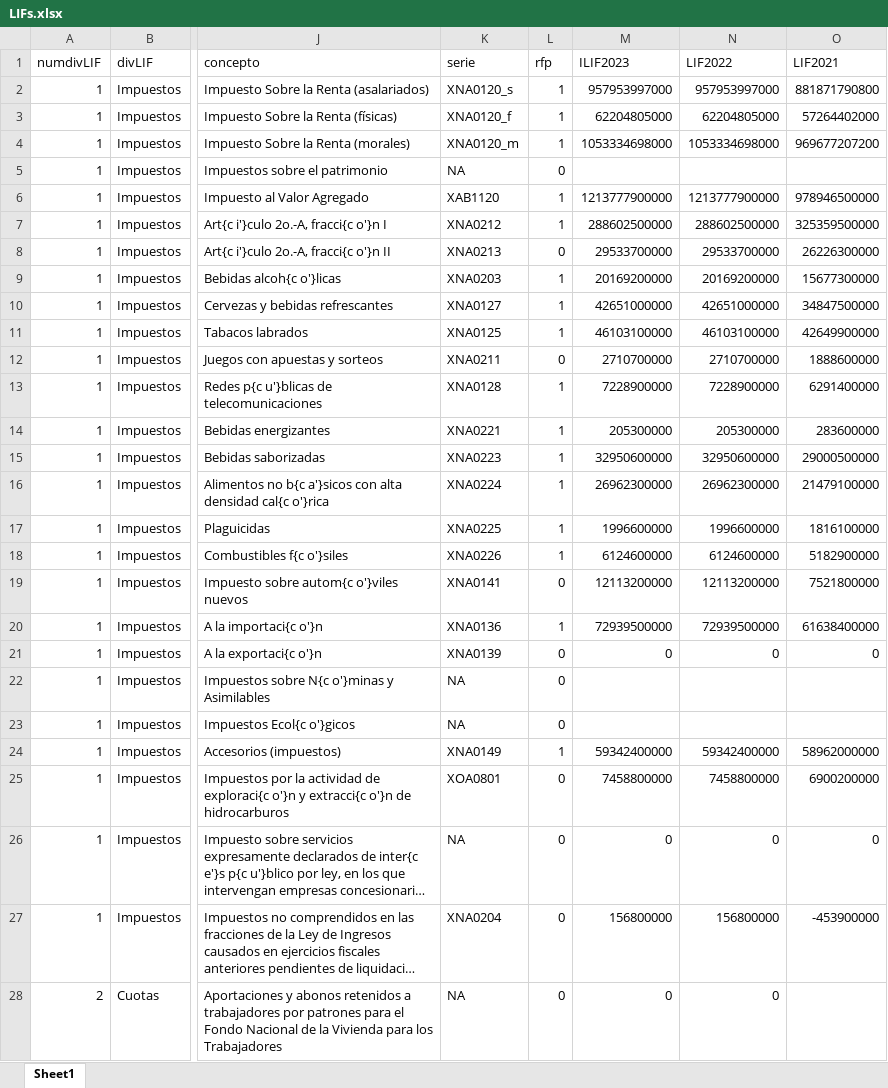
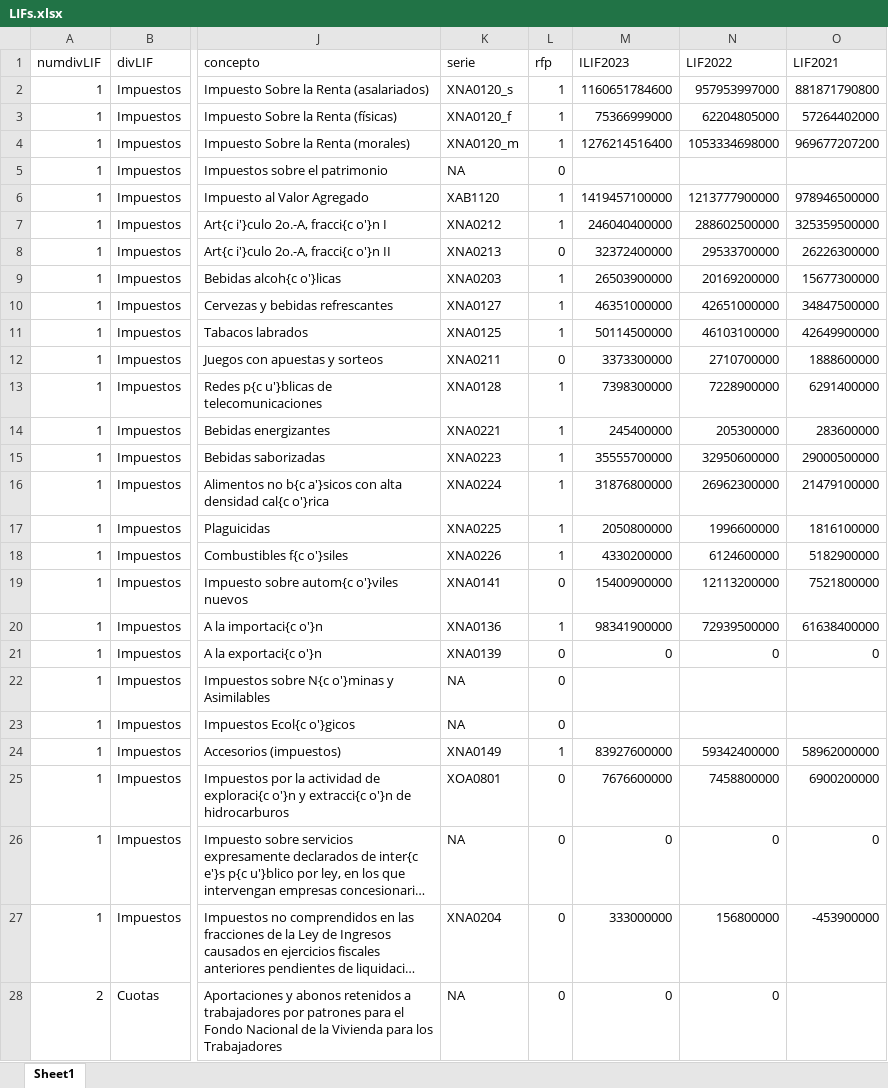
Before and after one commit to rcantuc/SimuladorCIEP, an Excel workbook: bases/LIFs/LIFs.xlsx, sheet Sheet1, drawn as a sheet; only a part is shown, gaps mark what is left out; long unchanged cells end in …; values as stored, in another font and other column widths than the file's, no borders; the diff covers the shown part only; the diff names each change by its address in the sheet, - before the commit and + after, or states it on an @@ line.

Commit message:
Update LIFs.xlsx

```diff
--- a/bases/LIFs/LIFs.xlsx (sheet Sheet1)
+++ b/bases/LIFs/LIFs.xlsx (sheet Sheet1)
-M2 (ILIF2023): 957953997000
+M2 (ILIF2023): 1160651784600
-M3 (ILIF2023): 62204805000
+M3 (ILIF2023): 75366999000
-M4 (ILIF2023): 1053334698000
+M4 (ILIF2023): 1276214516400
-M6 (ILIF2023): 1213777900000
+M6 (ILIF2023): 1419457100000
-M7 (ILIF2023): 288602500000
+M7 (ILIF2023): 246040400000
-M8 (ILIF2023): 29533700000
+M8 (ILIF2023): 32372400000
-M9 (ILIF2023): 20169200000
+M9 (ILIF2023): 26503900000
-M10 (ILIF2023): 42651000000
+M10 (ILIF2023): 46351000000
-M11 (ILIF2023): 46103100000
+M11 (ILIF2023): 50114500000
-M12 (ILIF2023): 2710700000
+M12 (ILIF2023): 3373300000
-M13 (ILIF2023): 7228900000
+M13 (ILIF2023): 7398300000
-M14 (ILIF2023): 205300000
+M14 (ILIF2023): 245400000
-M15 (ILIF2023): 32950600000
+M15 (ILIF2023): 35555700000
-M16 (ILIF2023): 26962300000
+M16 (ILIF2023): 31876800000
-M17 (ILIF2023): 1996600000
+M17 (ILIF2023): 2050800000
-M18 (ILIF2023): 6124600000
+M18 (ILIF2023): 4330200000
-M19 (ILIF2023): 12113200000
+M19 (ILIF2023): 15400900000
-M20 (ILIF2023): 72939500000
+M20 (ILIF2023): 98341900000
-M24 (ILIF2023): 59342400000
+M24 (ILIF2023): 83927600000
-M25 (ILIF2023): 7458800000
+M25 (ILIF2023): 7676600000
-M27 (ILIF2023): 156800000
+M27 (ILIF2023): 333000000
```
Also changed, not shown: 59 edited cells elsewhere in this sheet.
